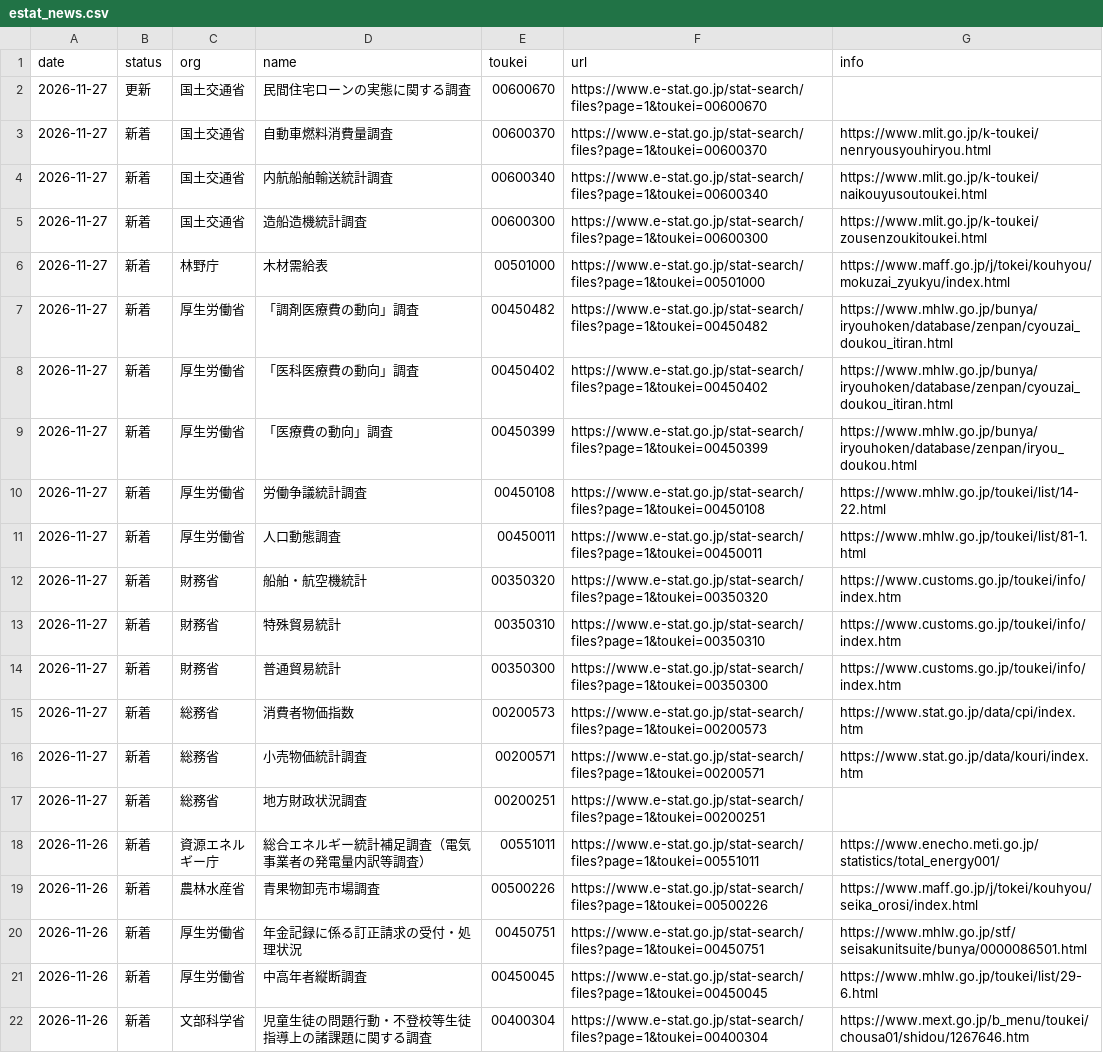
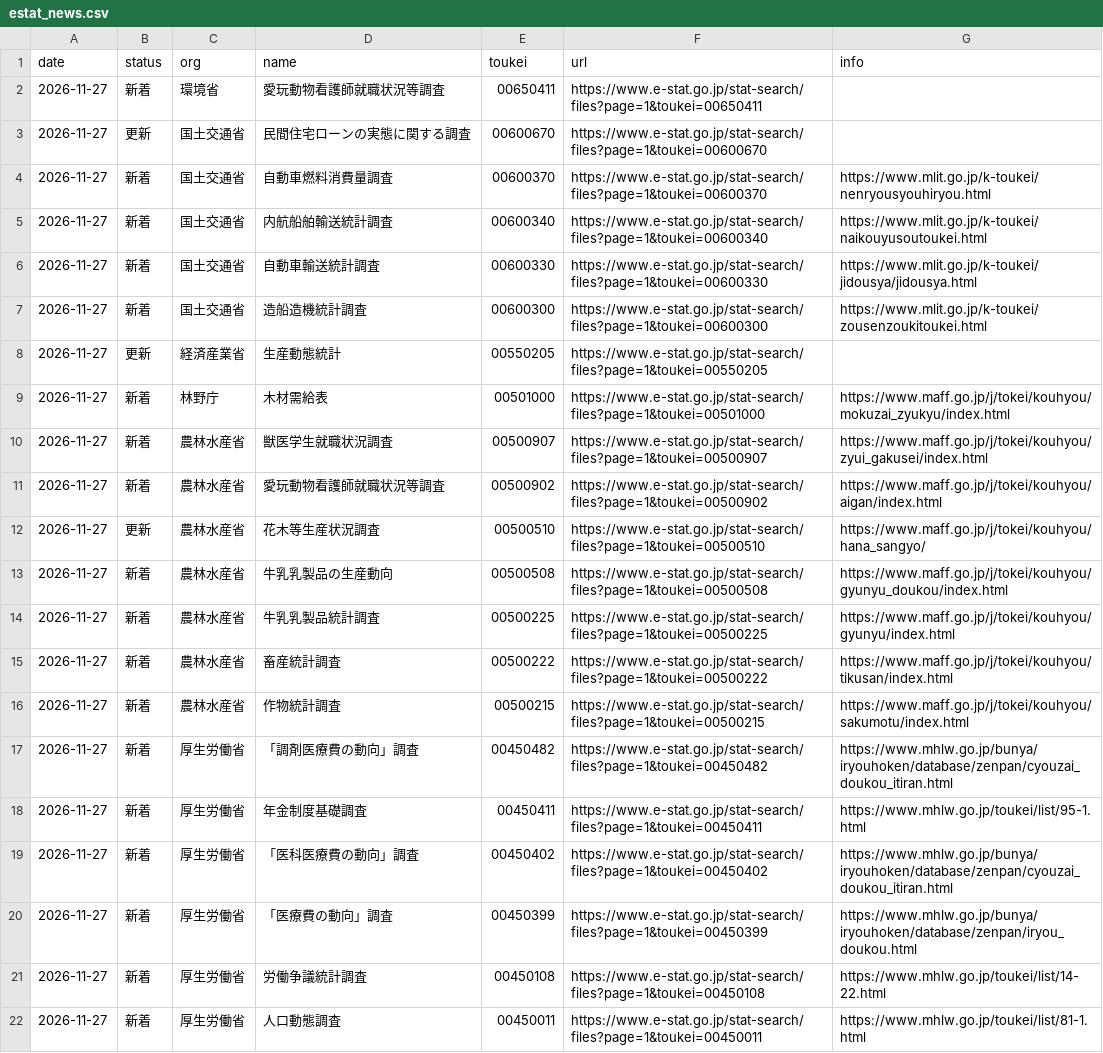
Before and after one commit to git-san-934/portal, a CSV file: boj-stats/pipeline/reports/estat_news.csv, drawn as a sheet; only a part is shown; the shorter side is filled out with more unchanged rows; the diff names each change by its address in the sheet, - before the commit and + after, or states it on an @@ line.

```diff
--- a/boj-stats/pipeline/reports/estat_news.csv
+++ b/boj-stats/pipeline/reports/estat_news.csv
+row 2: 2026-11-27 | 新着 | 環境省 | 愛玩動物看護師就職状況等調査 | 00650411 | https://www.e-stat.go.jp/stat-search/files?page=1&toukei=00650411
+row 6: 2026-11-27 | 新着 | 国土交通省 | 自動車輸送統計調査 | 00600330 | https://www.e-stat.go.jp/stat-search/files?page=1&toukei=00600330 | https://www.mlit.go.jp/k-toukei/jidousya/jidousya.html
+row 8: 2026-11-27 | 更新 | 経済産業省 | 生産動態統計 | 00550205 | https://www.e-stat.go.jp/stat-search/files?page=1&toukei=00550205
+row 10: 2026-11-27 | 新着 | 農林水産省 | 獣医学生就職状況調査 | 00500907 | https://www.e-stat.go.jp/stat-search/files?page=1&toukei=00500907 | https://www.maff.go.jp/j/tokei/kouhyou/zyui_gakusei/index.html
+row 11: 2026-11-27 | 新着 | 農林水産省 | 愛玩動物看護師就職状況等調査 | 00500902 | https://www.e-stat.go.jp/stat-search/files?page=1&toukei=00500902 | https://www.maff.go.jp/j/tokei/kouhyou/aigan/index.html
+row 12: 2026-11-27 | 更新 | 農林水産省 | 花木等生産状況調査 | 00500510 | https://www.e-stat.go.jp/stat-search/files?page=1&toukei=00500510 | https://www.maff.go.jp/j/tokei/kouhyou/hana_sangyo/
+row 13: 2026-11-27 | 新着 | 農林水産省 | 牛乳乳製品の生産動向 | 00500508 | https://www.e-stat.go.jp/stat-search/files?page=1&toukei=00500508 | https://www.maff.go.jp/j/tokei/kouhyou/gyunyu_doukou/index.html
+row 14: 2026-11-27 | 新着 | 農林水産省 | 牛乳乳製品統計調査 | 00500225 | https://www.e-stat.go.jp/stat-search/files?page=1&toukei=00500225 | https://www.maff.go.jp/j/tokei/kouhyou/gyunyu/index.html
+row 15: 2026-11-27 | 新着 | 農林水産省 | 畜産統計調査 | 00500222 | https://www.e-stat.go.jp/stat-search/files?page=1&toukei=00500222 | https://www.maff.go.jp/j/tokei/kouhyou/tikusan/index.html
+row 16: 2026-11-27 | 新着 | 農林水産省 | 作物統計調査 | 00500215 | https://www.e-stat.go.jp/stat-search/files?page=1&toukei=00500215 | https://www.maff.go.jp/j/tokei/kouhyou/sakumotu/index.html
+row 18: 2026-11-27 | 新着 | 厚生労働省 | 年金制度基礎調査 | 00450411 | https://www.e-stat.go.jp/stat-search/files?page=1&toukei=00450411 | https://www.mhlw.go.jp/toukei/list/95-1.html
```
Also changed, not shown: boj-stats/pipeline/reports/boj_news.csv, boj-stats/pipeline/reports/fetch_history.csv, 2 other files.
